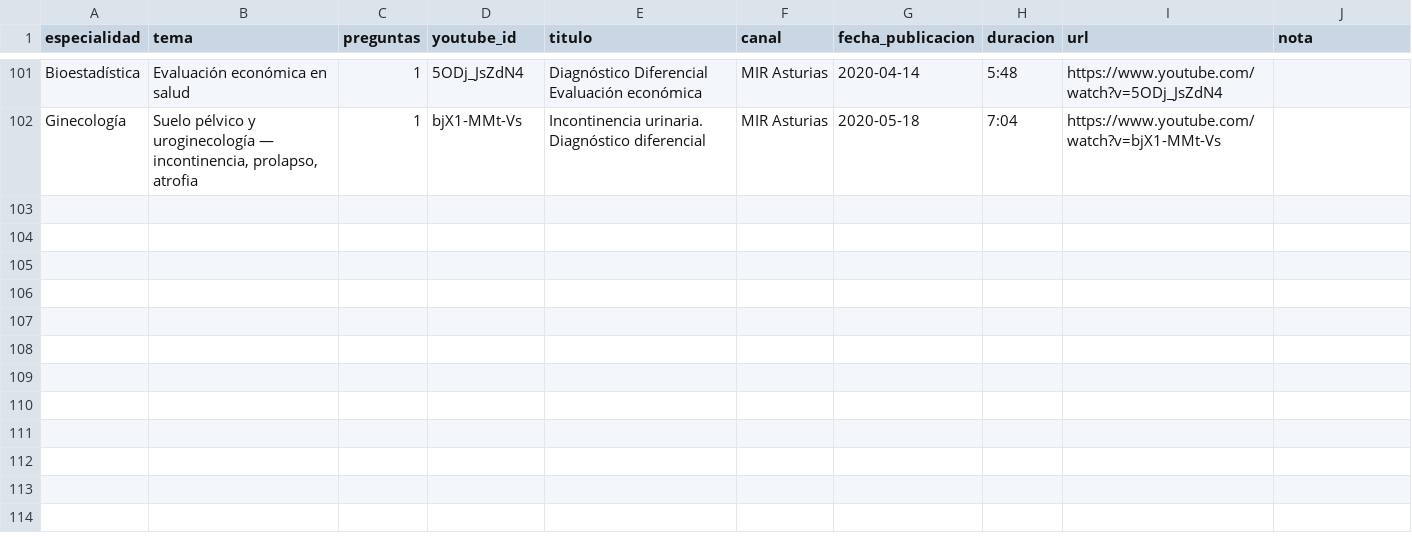
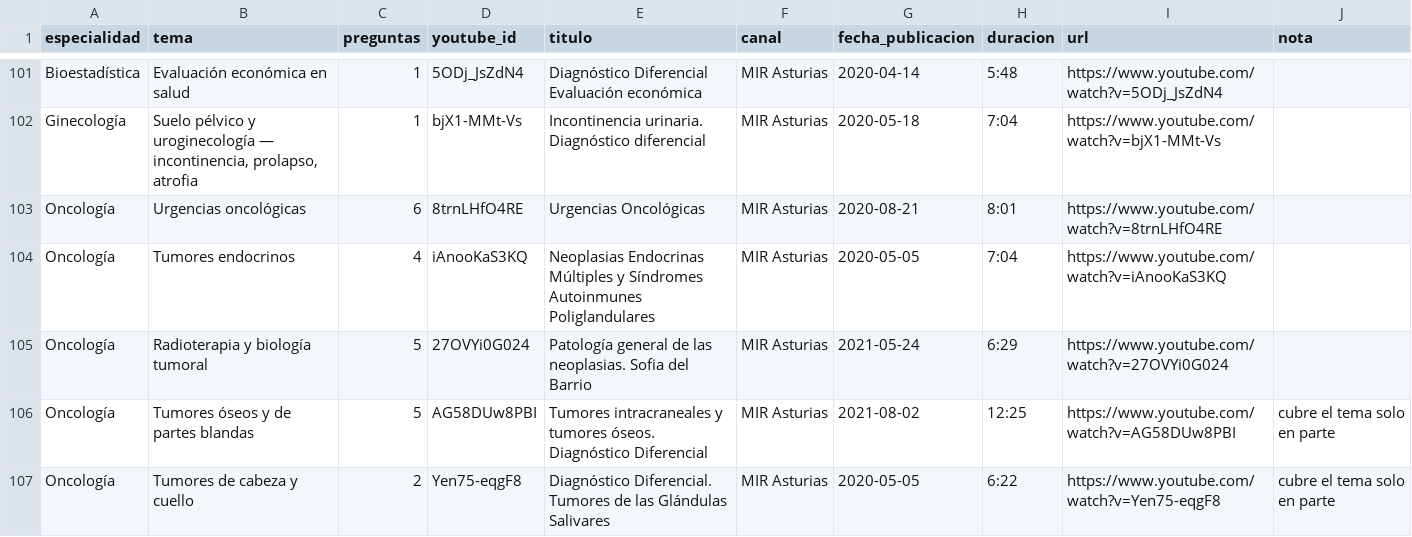
Before and after one commit to ia4you/mir, a CSV file: scripts/datos/videos/videos-aprobados.csv, drawn as a sheet; only a part is shown, gaps mark what is left out.

```diff
--- a/scripts/datos/videos/videos-aprobados.csv
+++ b/scripts/datos/videos/videos-aprobados.csv
@@ -102 +102,6 @@ Bioestadística,Evaluación económica en salud,1,5ODj_JsZdN4,Diagnóstico Difer
 Ginecología,"Suelo pélvico y uroginecología — incontinencia, prolapso, atrofia",1,bjX1-MMt-Vs,Incontinencia urinaria. Diagnóstico diferencial,MIR Asturias,2020-05-18,7:04,https://www.youtube.com/watch?v=bjX1-MMt-Vs,
+Oncología,Urgencias oncológicas,6,8trnLHfO4RE,Urgencias Oncológicas,MIR Asturias,2020-08-21,8:01,https://www.youtube.com/watch?v=8trnLHfO4RE,
+Oncología,Tumores endocrinos,4,iAnooKaS3KQ,Neoplasias Endocrinas Múltiples y Síndromes Autoinmunes Poliglandulares,MIR Asturias,2020-05-05,7:04,https://www.youtube.com/watch?v=iAnooKaS3KQ,
+Oncología,Radioterapia y biología tumoral,5,27OVYi0G024,Patología general de las neoplasias. Sofia del Barrio,MIR Asturias,2021-05-24,6:29,https://www.youtube.com/watch?v=27OVYi0G024,
+Oncología,Tumores óseos y de partes blandas,5,AG58DUw8PBI,Tumores intracraneales y tumores óseos. Diagnóstico Diferencial,MIR Asturias,2021-08-02,12:25,https://www.youtube.com/watch?v=AG58DUw8PBI,cubre el tema solo en parte
+Oncología,Tumores de cabeza y cuello,2,Yen75-eqgF8,Diagnóstico Diferencial. Tumores de las Glándulas Salivares,MIR Asturias,2020-05-05,6:22,https://www.youtube.com/watch?v=Yen75-eqgF8,cubre el tema solo en parte
```
Also changed, not shown: 6 other files.
